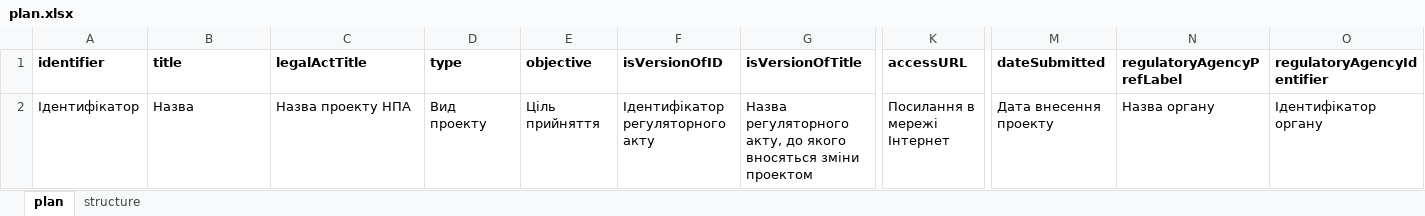
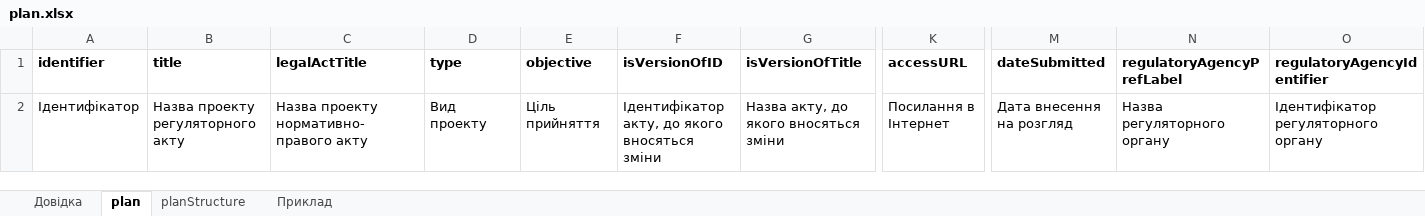
Before and after one commit to tapas-opendata/rods, an Excel workbook: source/assets/plan.xlsx, sheet plan, drawn as a sheet; only a part is shown, gaps mark what is left out; values as stored, in another font and other column widths than the file's, no borders; charts and pictures not drawn; the diff names each change by its address in the sheet, - before the commit and + after, or states it on an @@ line.

```diff
--- a/source/assets/plan.xlsx (sheet plan)
+++ b/source/assets/plan.xlsx (sheet plan)
-sheet tab: structure
+sheet tab: Довідка
+sheet tab: planStructure
+sheet tab: Приклад
-B2 (title): Назва
+B2 (title): Назва проекту регуляторного акту
-C2 (legalActTitle): Назва проекту НПА
+C2 (legalActTitle): Назва проекту нормативно-правого акту
-F2 (isVersionOfІD): Ідентифікатор регуляторного акту
+F2 (isVersionOfІD): Ідентифікатор акту, до якого вносяться зміни
-G2 (isVersionOfTitle): Назва регуляторного акту, до якого вносяться зміни проектом
+G2 (isVersionOfTitle): Назва акту, до якого вносяться зміни
-K2 (accessURL): Посилання в мережі Інтернет
+K2 (accessURL): Посилання в Інтернет
-M2 (dateSubmitted): Дата внесення проекту
+M2 (dateSubmitted): Дата внесення на розгляд
-N2 (regulatoryAgencyPrefLabel): Назва органу
+N2 (regulatoryAgencyPrefLabel): Назва регуляторного органу
-O2 (regulatoryAgencyIdentifier): Ідентифікатор органу
+O2 (regulatoryAgencyIdentifier): Ідентифікатор регуляторного органу
```
Also changed, not shown: charts or pictures, 14 other files.
